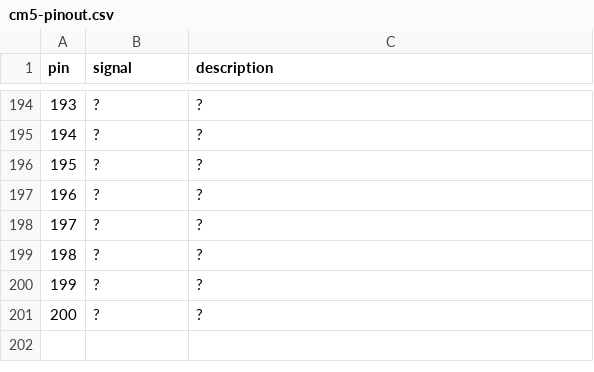
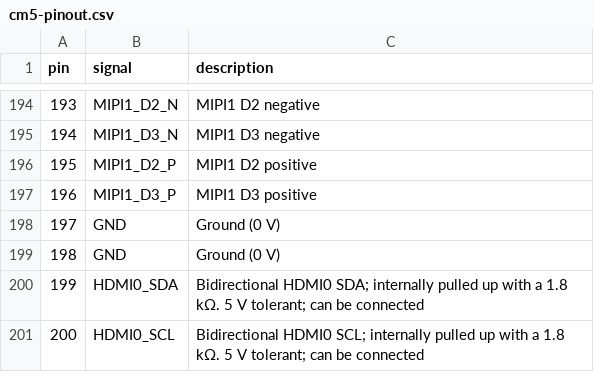
Before and after one commit to dmz006/brain-drain, a CSV file: hardware/ref/cm5-pinout.csv, drawn as a sheet; only a part is shown, gaps mark what is left out; the diff covers the shown part only.

```diff
--- a/hardware/ref/cm5-pinout.csv
+++ b/hardware/ref/cm5-pinout.csv
@@ -194,8 +194,8 @@ pin,signal,description
-193,?,"?"
-194,?,"?"
-195,?,"?"
-196,?,"?"
-197,?,"?"
-198,?,"?"
-199,?,"?"
-200,?,"?"
+193,MIPI1_D2_N,"MIPI1 D2 negative"
+194,MIPI1_D3_N,"MIPI1 D3 negative"
+195,MIPI1_D2_P,"MIPI1 D2 positive"
+196,MIPI1_D3_P,"MIPI1 D3 positive"
+197,GND,"Ground (0 V)"
+198,GND,"Ground (0 V)"
+199,HDMI0_SDA,"Bidirectional HDMI0 SDA; internally pulled up with a 1.8 kΩ. 5 V tolerant; can be connected"
+200,HDMI0_SCL,"Bidirectional HDMI0 SCL; internally pulled up with a 1.8 kΩ. 5 V tolerant; can be connected"
```
Also changed, not shown: 60 edited cells elsewhere in this file.
